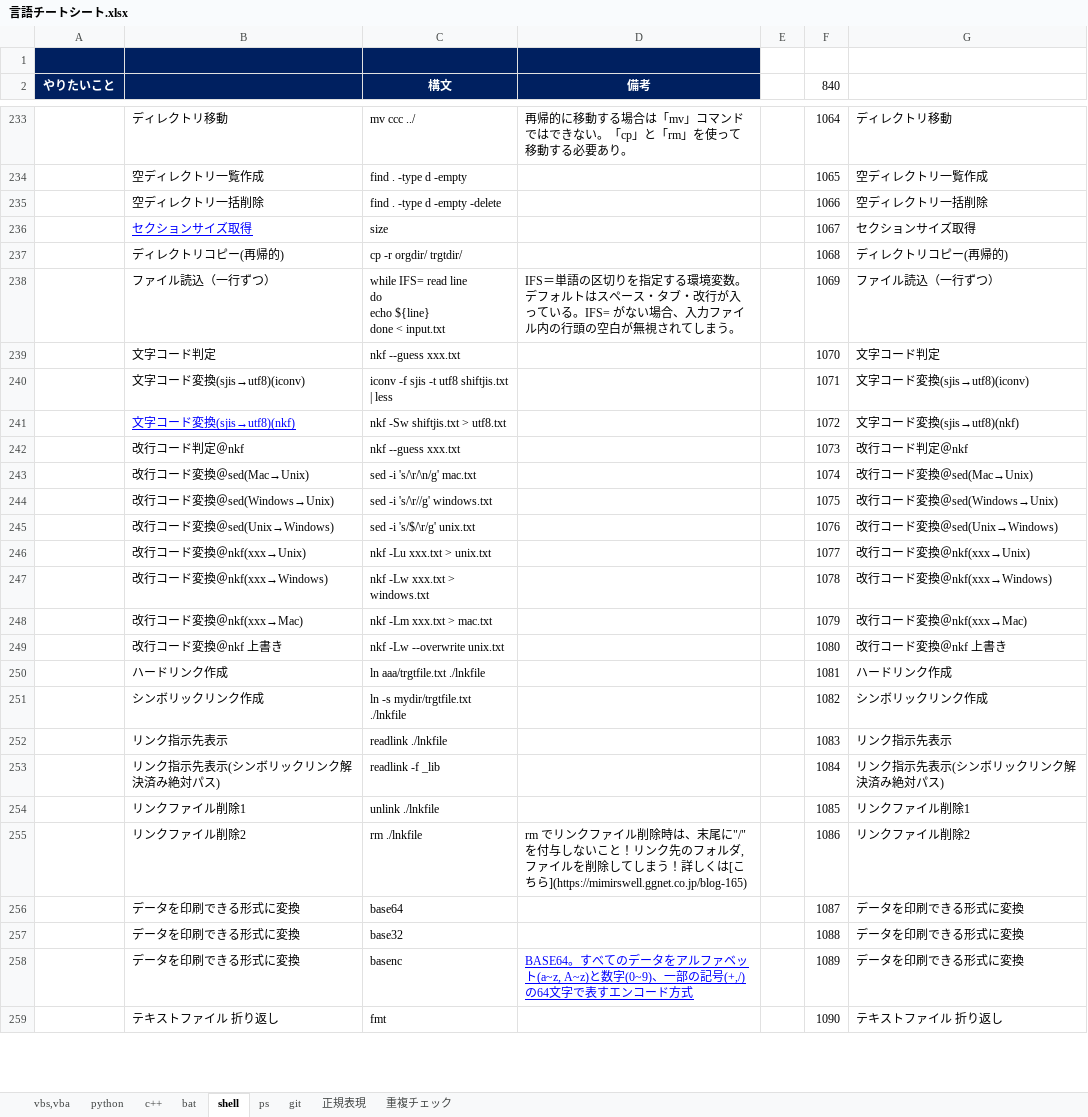
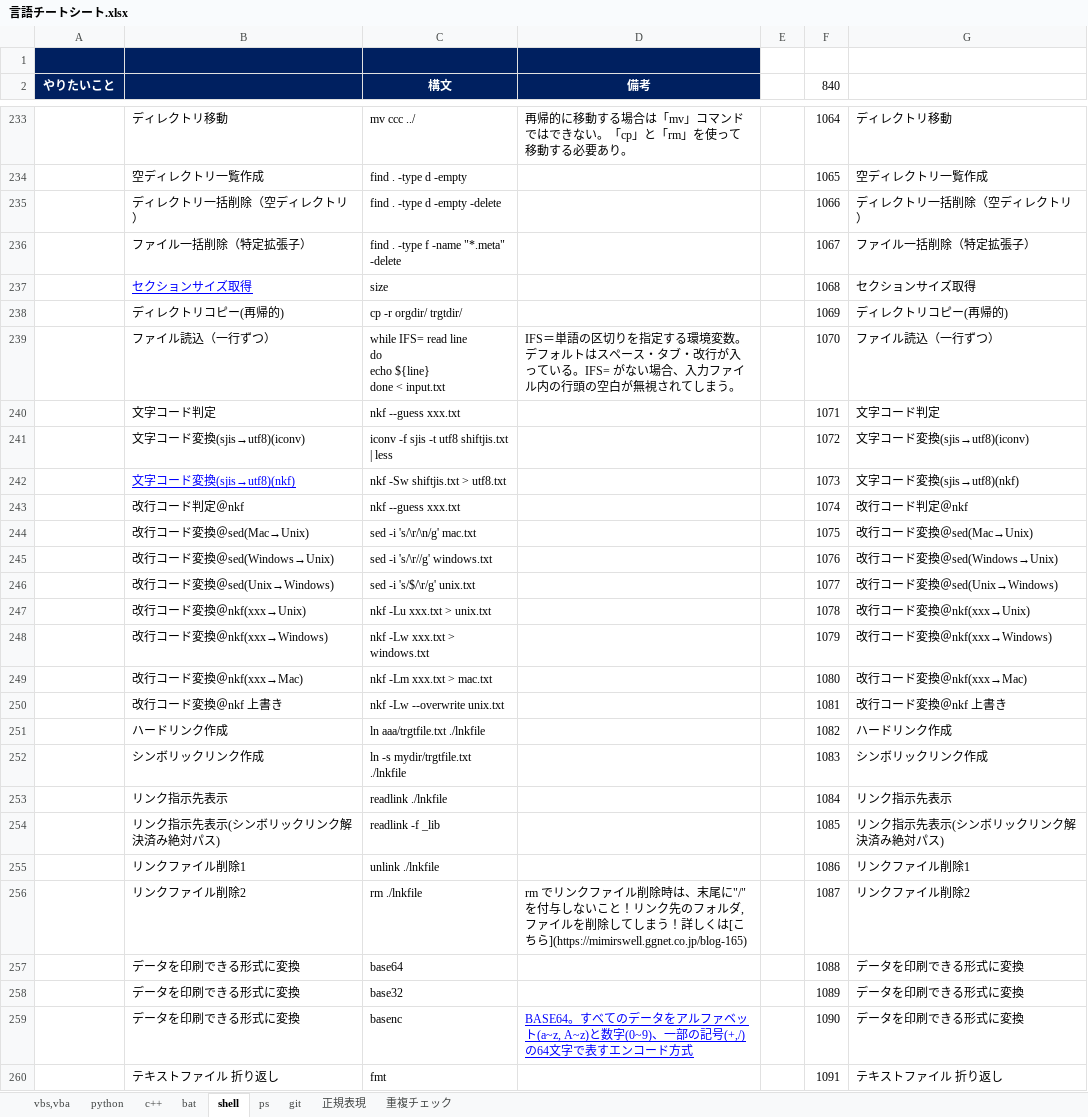
Before and after one commit to draemonash2/other, an Excel workbook: 言語チートシート.xlsx, sheet shell, drawn as a sheet; only a part is shown, gaps mark what is left out; values as stored, in another font and other column widths than the file's, no borders; addresses are those after the commit; the diff covers the shown part only; the diff names each change by its address in the sheet, - before the commit and + after, or states it on an @@ line.

```diff
--- a/言語チートシート.xlsx (sheet shell)
+++ b/言語チートシート.xlsx (sheet shell)
-B235: 空ディレクトリ一括削除
+B235: ディレクトリ一括削除（空ディレクトリ）
-G235: 空ディレクトリ一括削除
+G235: ディレクトリ一括削除（空ディレクトリ）
+row 236:  | ファイル一括削除（特定拡張子） | find . -type f -name "*.meta" -delete |  |  | 1067 | ファイル一括削除（特定拡張子）
-F237 (840): 1067
+F237 (840): 1068
-F238 (840): 1068
+F238 (840): 1069
-F239 (840): 1069
+F239 (840): 1070
-F240 (840): 1070
+F240 (840): 1071
-F241 (840): 1071
+F241 (840): 1072
-F242 (840): 1072
+F242 (840): 1073
-F243 (840): 1073
+F243 (840): 1074
-F244 (840): 1074
+F244 (840): 1075
-F245 (840): 1075
+F245 (840): 1076
-F246 (840): 1076
+F246 (840): 1077
-F247 (840): 1077
+F247 (840): 1078
-F248 (840): 1078
+F248 (840): 1079
-F249 (840): 1079
+F249 (840): 1080
-F250 (840): 1080
+F250 (840): 1081
-F251 (840): 1081
+F251 (840): 1082
-F252 (840): 1082
+F252 (840): 1083
-F253 (840): 1083
+F253 (840): 1084
-F254 (840): 1084
+F254 (840): 1085
-F255 (840): 1085
+F255 (840): 1086
-F256 (840): 1086
+F256 (840): 1087
-F257 (840): 1087
+F257 (840): 1088
-F258 (840): 1088
+F258 (840): 1089
-F259 (840): 1089
+F259 (840): 1090
-F260 (840): 1090
+F260 (840): 1091
```
Also changed, not shown: 180 edited cells elsewhere in this sheet, formulas that keep their value, PC移行時チェックリスト.xlsx, 2 other files.
